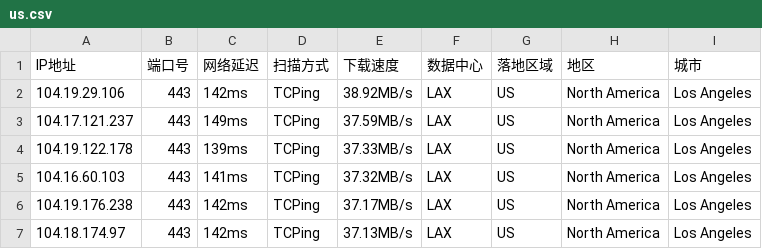
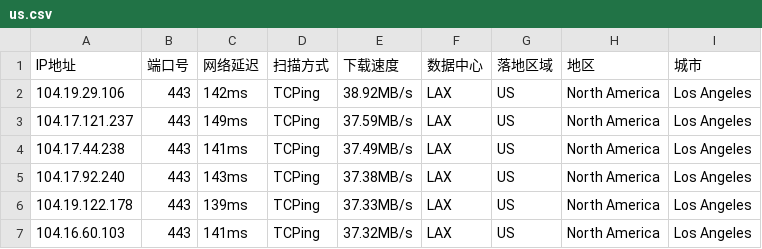
Before and after one commit to arbulin/auto-checkin, a CSV file: results/us.csv, drawn as a sheet; removed rows and columns are numbered as before the commit, all else as after; the diff names each change by its address in the sheet, - before the commit and + after, or states it on an @@ line.

Commit message:
cfdata:US_LAX lim6 dresults/us.csv

```diff
--- a/results/us.csv
+++ b/results/us.csv
+row 4: 104.17.44.238 | 443 | 141ms | TCPing | 37.49MB/s | LAX | US | North America | Los Angeles
+row 5: 104.17.92.240 | 443 | 143ms | TCPing | 37.38MB/s | LAX | US | North America | Los Angeles
-row 6: 104.19.176.238 | 443 | 142ms | TCPing | 37.17MB/s | LAX | US | North America | Los Angeles
-row 7: 104.18.174.97 | 443 | 142ms | TCPing | 37.13MB/s | LAX | US | North America | Los Angeles
```
